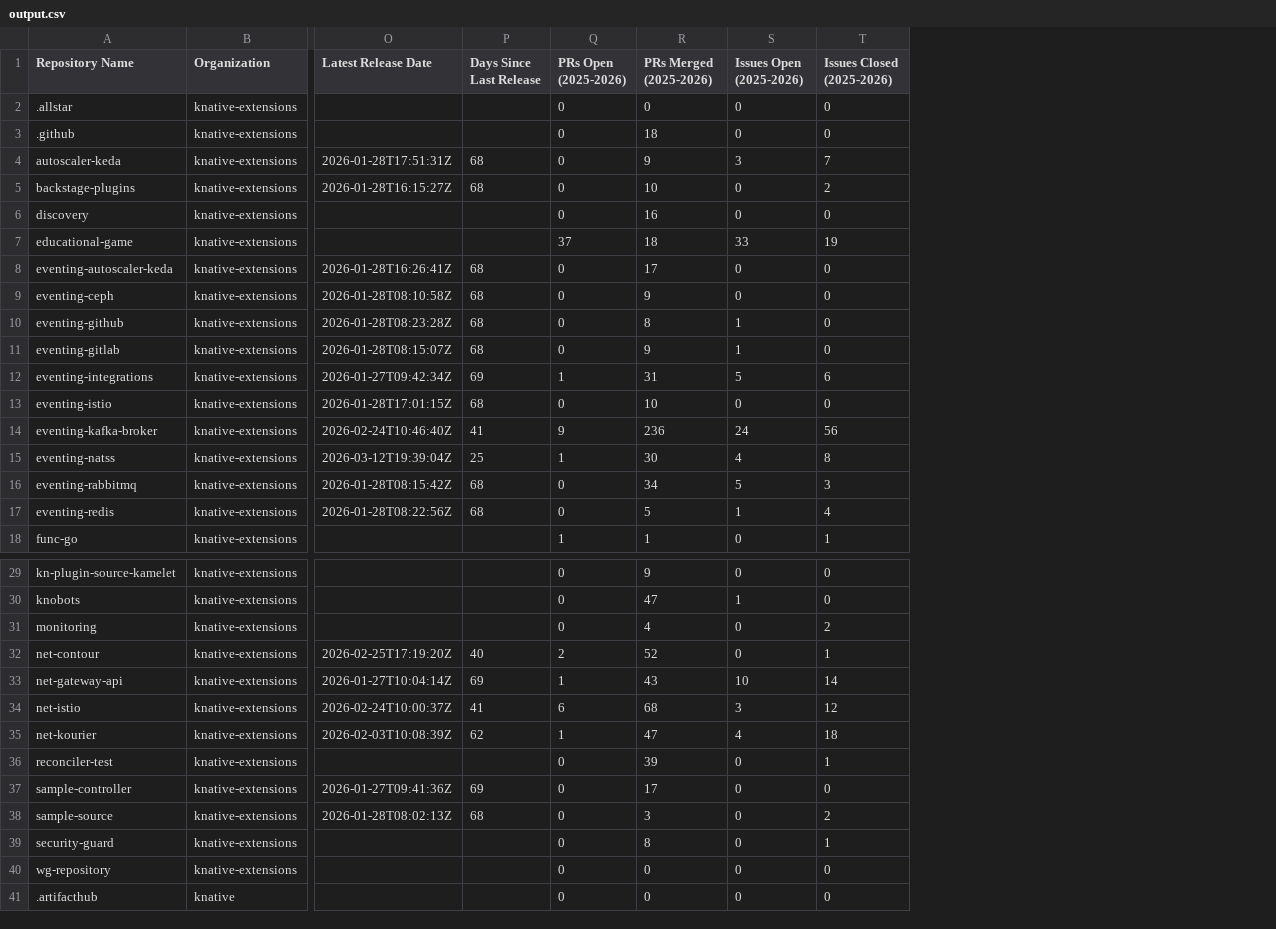
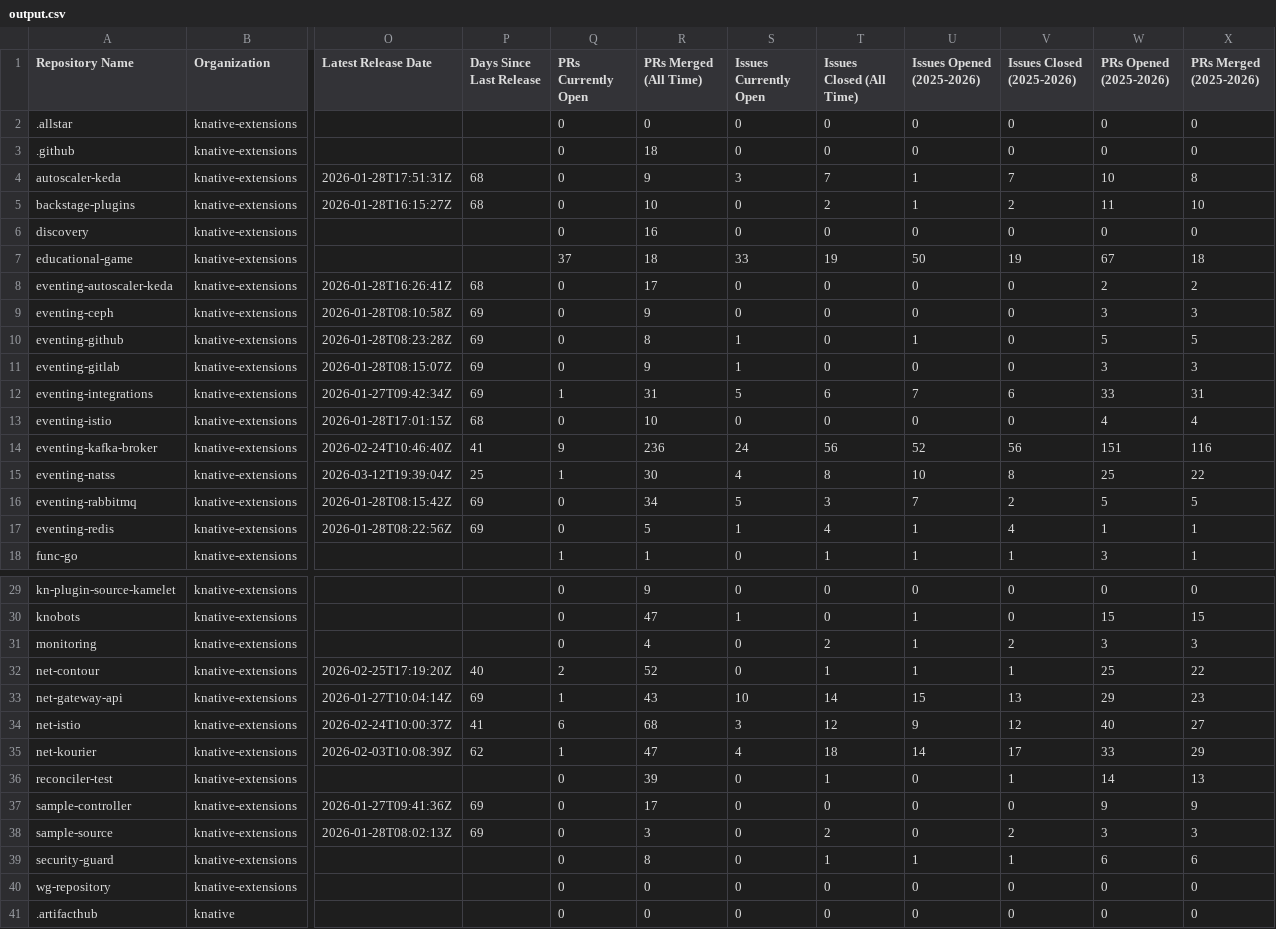
Before and after one commit to aliok/knative-repo-status, a CSV file: data/output.csv, drawn as a sheet; only a part is shown, gaps mark what is left out; addresses are those after the commit; the diff covers the shown part only; the diff names each change by its address in the sheet, - before the commit and + after, or states it on an @@ line.

```diff
--- a/data/output.csv
+++ b/data/output.csv
+column T (Issues Closed (All Time)), rows 2-18: 0 | 0 | 7 | 2 | 0 | 19 | 0 | 0 | 0 | 0 | 6 | 0 | 56 | 8 | 3 | 4 | 1; rows 29-41: 0 | 0 | 2 | 1 | 14 | 12 | 18 | 1 | 0 | 2 | 1 | 0 | 0
+column U (Issues Opened (2025-2026)), rows 2-18: 0 | 0 | 1 | 1 | 0 | 50 | 0 | 0 | 1 | 0 | 7 | 0 | 52 | 10 | 7 | 1 | 1; rows 29-41: 0 | 1 | 1 | 1 | 15 | 9 | 14 | 0 | 0 | 0 | 1 | 0 | 0
+column W (PRs Opened (2025-2026)), rows 2-18: 0 | 0 | 10 | 11 | 0 | 67 | 2 | 3 | 5 | 3 | 33 | 4 | 151 | 25 | 5 | 1 | 3; rows 29-41: 0 | 15 | 3 | 25 | 29 | 40 | 33 | 14 | 9 | 3 | 6 | 0 | 0
+column X (PRs Merged (2025-2026)), rows 2-18: 0 | 0 | 8 | 10 | 0 | 18 | 2 | 3 | 5 | 3 | 31 | 4 | 116 | 22 | 5 | 1 | 1; rows 29-41: 0 | 15 | 3 | 22 | 23 | 27 | 29 | 13 | 9 | 3 | 6 | 0 | 0
-Q1: PRs Open (2025-2026)
+Q1: PRs Currently Open
-R1: PRs Merged (2025-2026)
+R1: PRs Merged (All Time)
-S1: Issues Open (2025-2026)
+S1: Issues Currently Open
-P9:P11 (Days Since Last Release): 68
+P9:P11 (Days Since Last Release): 69
-P16:P17 (Days Since Last Release): 68
+P16:P17 (Days Since Last Release): 69
-V16 (Issues Closed (2025-2026)): 3
+V16 (Issues Closed (2025-2026)): 2
-V33 (Issues Closed (2025-2026)): 14
+V33 (Issues Closed (2025-2026)): 13
-V35 (Issues Closed (2025-2026)): 18
+V35 (Issues Closed (2025-2026)): 17
-P38 (Days Since Last Release): 68
+P38 (Days Since Last Release): 69
```
Also changed, not shown: 11 edited cells elsewhere in this file, 4 other files.
